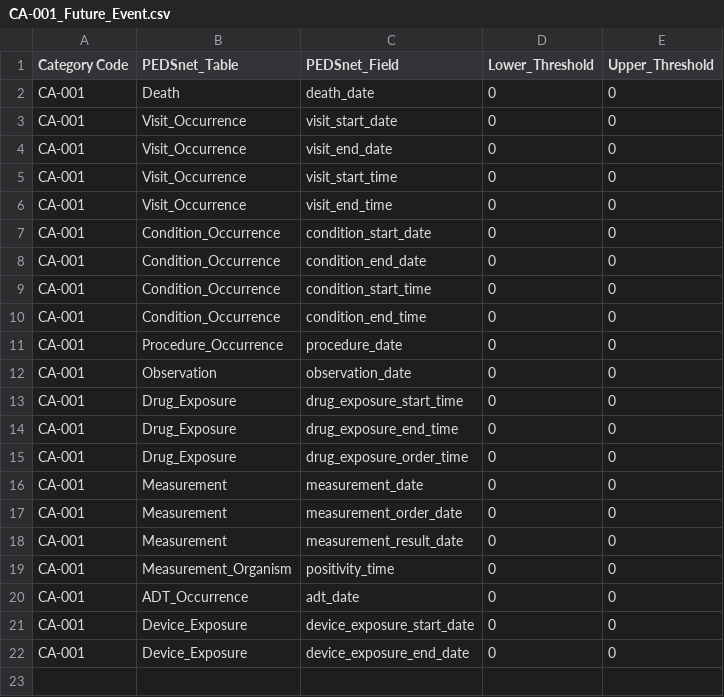
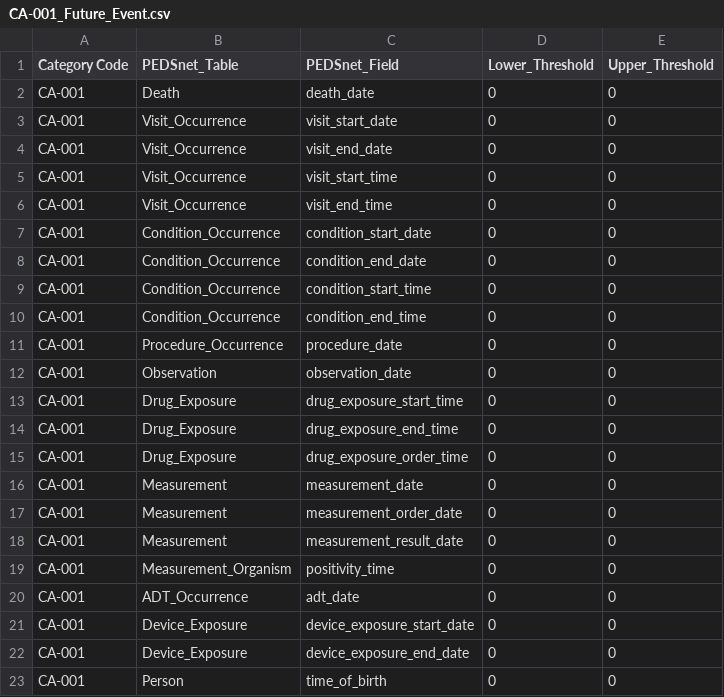
Before and after one commit to PEDSnet/Data-Quality-Analysis, a CSV file: DQA_Catalog/CA-001_Future_Event.csv, drawn as a sheet.

Commit message:
Adding check in catalog for ca-001 birth time

```diff
--- a/DQA_Catalog/CA-001_Future_Event.csv
+++ b/DQA_Catalog/CA-001_Future_Event.csv
@@ -22 +22,2 @@ CA-001,Device_Exposure,device_exposure_start_date,0,0
 CA-001,Device_Exposure,device_exposure_end_date,0,0
+CA-001,Person,time_of_birth,0,0
```
